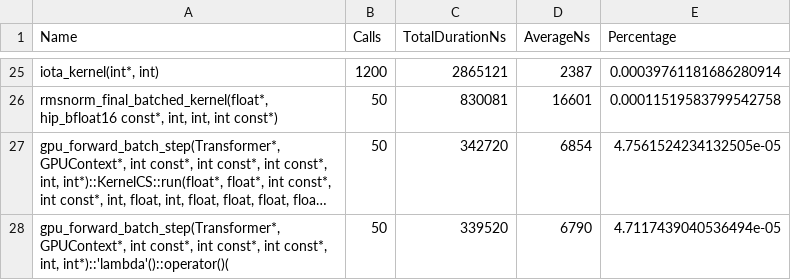
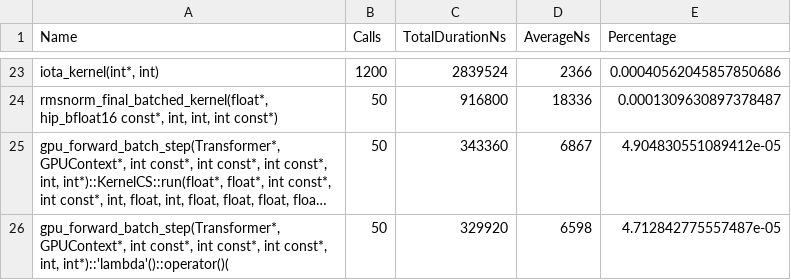
Before and after one commit to n30nd/Optimize_Inference_GPT-OSS, a CSV file: results.stats.csv, drawn as a sheet; only a part is shown, gaps mark what is left out; long unchanged cells end in …; addresses are those after the commit; the diff covers the shown part only; the diff names each change by its address in the sheet, - before the commit and + after, or states it on an @@ line.

```diff
--- a/results.stats.csv
+++ b/results.stats.csv
-C23 (TotalDurationNs): 2865121
+C23 (TotalDurationNs): 2839524
-D23 (AverageNs): 2387
+D23 (AverageNs): 2366
-E23 (Percentage): 0.00039761181686280914
+E23 (Percentage): 0.00040562045857850686
-C24 (TotalDurationNs): 830081
+C24 (TotalDurationNs): 916800
-D24 (AverageNs): 16601
+D24 (AverageNs): 18336
-E24 (Percentage): 0.00011519583799542758
+E24 (Percentage): 0.0001309630897378487
-C25 (TotalDurationNs): 342720
+C25 (TotalDurationNs): 343360
-D25 (AverageNs): 6854
+D25 (AverageNs): 6867
-E25 (Percentage): 4.7561524234132505e-05
+E25 (Percentage): 4.904830551089412e-05
-C26 (TotalDurationNs): 339520
+C26 (TotalDurationNs): 329920
-D26 (AverageNs): 6790
+D26 (AverageNs): 6598
-E26 (Percentage): 4.7117439040536494e-05
+E26 (Percentage): 4.712842775557487e-05
```
Also changed, not shown: 4 added rows, 6 removed rows and 53 edited cells elsewhere in this file, 1 other file.
